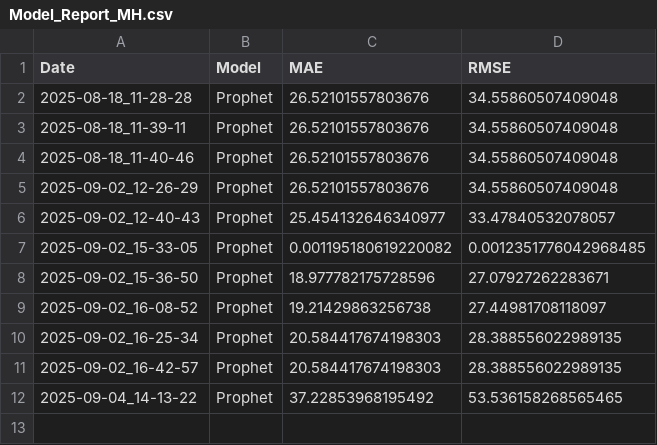
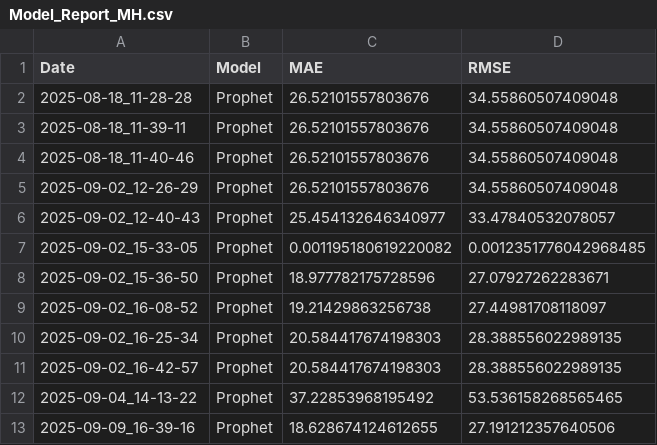
Before and after one commit to Agrocel/Supply-Chain-Management, a CSV file: Reports/models/Model_Report_MH.csv, drawn as a sheet.

```diff
--- a/Reports/models/Model_Report_MH.csv
+++ b/Reports/models/Model_Report_MH.csv
@@ -12 +12,2 @@ Date,Model,MAE,RMSE
 2025-09-04_14-13-22,Prophet,37.22853968195492,53.536158268565465
+2025-09-09_16-39-16,Prophet,18.628674124612655,27.191212357640506
```
Also changed, not shown: Reports/models/Model_Forecast_CG.csv, Reports/models/Model_Forecast_MH.csv, 20 other files.
